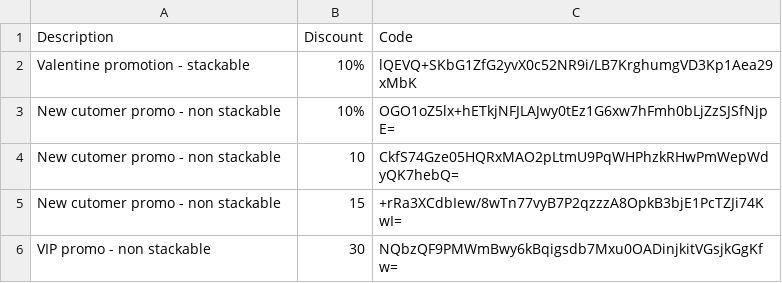
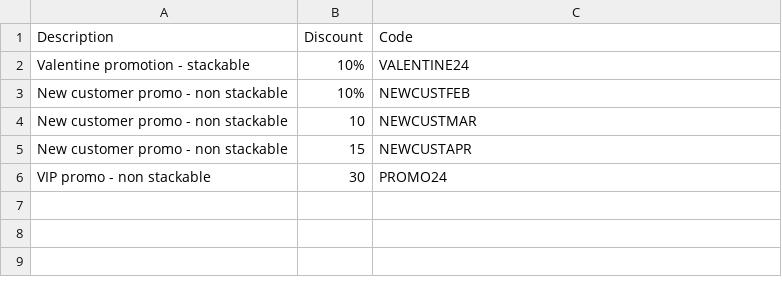
Before and after one commit to HCL-TECH-SOFTWARE/Emerald-One-Test-Studio-Tests, a CSV file: Emerald-UI-Tests/Voucher Codes.csv, drawn as a sheet.

Commit message:
Modify dataset: Decrypted column [Code] Modified row(s) [2] Modified row(s) [3] Modified row(s) [4]

```diff
--- a/Emerald-UI-Tests/Voucher Codes.csv
+++ b/Emerald-UI-Tests/Voucher Codes.csv
@@ -1,6 +1,6 @@
 Description,Discount,Code
-Valentine promotion - stackable,10%,lQEVQ+SKbG1ZfG2yvX0c52NR9i/LB7KrghumgVD3Kp1Aea29xMbK
-New cutomer promo - non stackable,10%,OGO1oZ5lx+hETkjNFJLAJwy0tEz1G6xw7hFmh0bLjZzSJSfNjpE=
-New cutomer promo - non stackable,10,CkfS74Gze05HQRxMAO2pLtmU9PqWHPhzkRHwPmWepWdyQK7hebQ=
-New cutomer promo - non stackable,15,+rRa3XCdbIew/8wTn77vyB7P2qzzzA8OpkB3bjE1PcTZJi74KwI=
-VIP promo - non stackable,30,NQbzQF9PMWmBwy6kBqigsdb7Mxu0OADinjkitVGsjkGgKfw=
+Valentine promotion - stackable,10%,VALENTINE24
+New customer promo - non stackable,10%,NEWCUSTFEB
+New customer promo - non stackable,10,NEWCUSTMAR
+New customer promo - non stackable,15,NEWCUSTAPR
+VIP promo - non stackable,30,PROMO24
```
Also changed, not shown: 1 other file.
